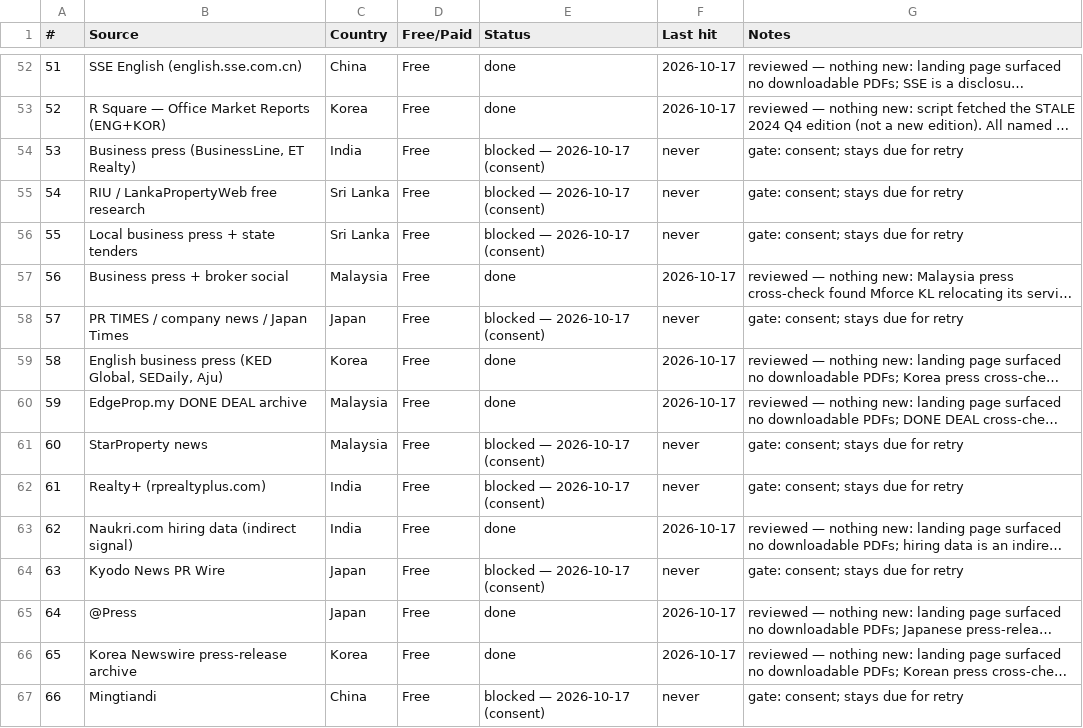
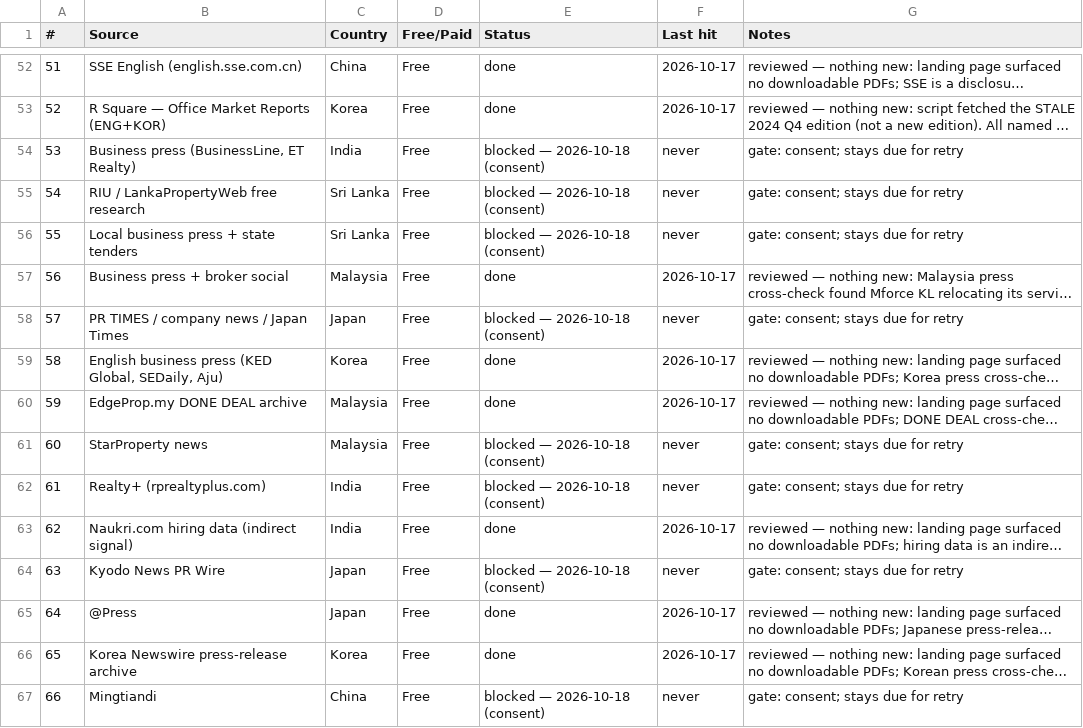
Before and after one commit to Steelcase-APAC/lead-IQ, a CSV file: data/source_sweep.csv, drawn as a sheet; only a part is shown, gaps mark what is left out; long unchanged cells end in …; the diff covers the shown part only; the diff names each change by its address in the sheet, - before the commit and + after, or states it on an @@ line.

```diff
--- a/data/source_sweep.csv
+++ b/data/source_sweep.csv
-E54:E56 (Status): blocked — 2026-10-17 (consent)
+E54:E56 (Status): blocked — 2026-10-18 (consent)
-E58 (Status): blocked — 2026-10-17 (consent)
+E58 (Status): blocked — 2026-10-18 (consent)
-E61:E62 (Status): blocked — 2026-10-17 (consent)
+E61:E62 (Status): blocked — 2026-10-18 (consent)
-E64 (Status): blocked — 2026-10-17 (consent)
+E64 (Status): blocked — 2026-10-18 (consent)
-E67 (Status): blocked — 2026-10-17 (consent)
+E67 (Status): blocked — 2026-10-18 (consent)
```
Also changed, not shown: 45 edited cells elsewhere in this file, data/china.csv, data/sri_lanka.csv, 12 other files.
